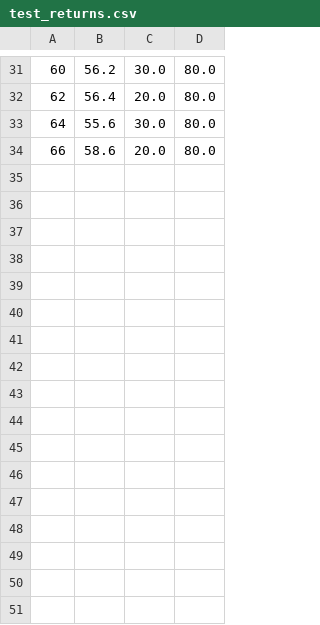
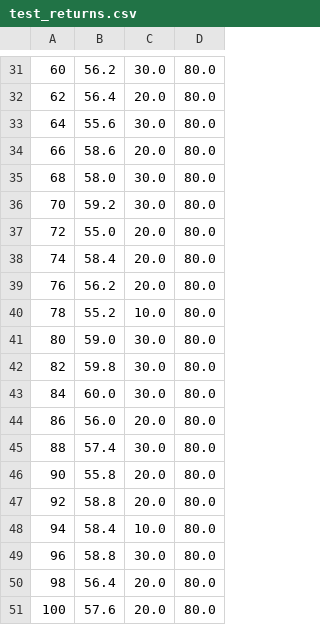
Before and after one commit to Chancc235/Adhoc_DT, a CSV file: adhoc_dt/training_output/20241124_132503/test_returns.csv, drawn as a sheet; only a part is shown, gaps mark what is left out; the diff names each change by its address in the sheet, - before the commit and + after, or states it on an @@ line.

```diff
--- a/adhoc_dt/training_output/20241124_132503/test_returns.csv
+++ b/adhoc_dt/training_output/20241124_132503/test_returns.csv
+row 35: 68 | 58.0 | 30.0 | 80.0
+row 36: 70 | 59.2 | 30.0 | 80.0
+row 37: 72 | 55.0 | 20.0 | 80.0
+row 38: 74 | 58.4 | 20.0 | 80.0
+row 39: 76 | 56.2 | 20.0 | 80.0
+row 40: 78 | 55.2 | 10.0 | 80.0
+row 41: 80 | 59.0 | 30.0 | 80.0
+row 42: 82 | 59.8 | 30.0 | 80.0
+row 43: 84 | 60.0 | 30.0 | 80.0
+row 44: 86 | 56.0 | 20.0 | 80.0
+row 45: 88 | 57.4 | 30.0 | 80.0
+row 46: 90 | 55.8 | 20.0 | 80.0
+row 47: 92 | 58.8 | 20.0 | 80.0
+row 48: 94 | 58.4 | 10.0 | 80.0
+row 49: 96 | 58.8 | 30.0 | 80.0
+row 50: 98 | 56.4 | 20.0 | 80.0
+row 51: 100 | 57.6 | 20.0 | 80.0
```
Also changed, not shown: adhoc_dt/training_output/20241124_132503/val_loss.csv, 27 other files.
